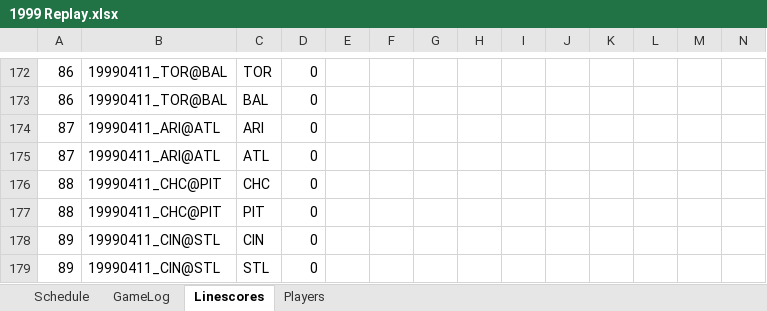
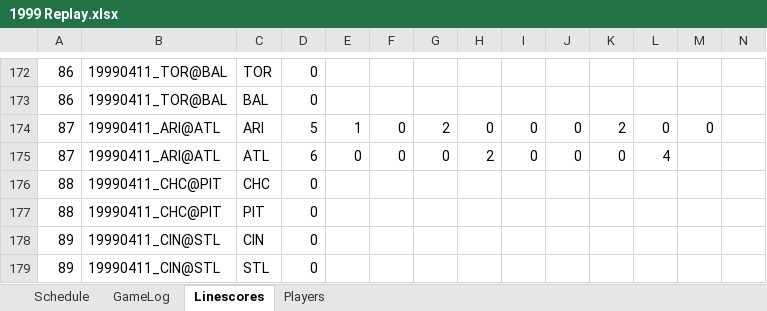
Before and after one commit to jrg06009/JGSOM, an Excel workbook: data/1999 Replay.xlsx, sheet Linescores, drawn as a sheet; only a part is shown, gaps mark what is left out; values as stored, in another font and other column widths than the file's, no borders; removed rows and columns are numbered as before the commit, all else as after; rows hold the shown columns only; the diff names each change by its address in the sheet, - before the commit and + after, or states it on an @@ line.

```diff
--- a/data/1999 Replay.xlsx (sheet Linescores)
+++ b/data/1999 Replay.xlsx (sheet Linescores)
-row 174: 87 | 19990411_ARI@ATL | ARI | 0
-row 175: 87 | 19990411_ARI@ATL | ATL | 0
+row 174: 87 | 19990411_ARI@ATL | ARI | 5 | 1 | 0 | 2 | 0 | 0 | 0 | 2 | 0 | 0
+row 175: 87 | 19990411_ARI@ATL | ATL | 6 | 0 | 0 | 0 | 2 | 0 | 0 | 0 | 4
```
Also changed, not shown: sheet GameLog, sheet Schedule.
